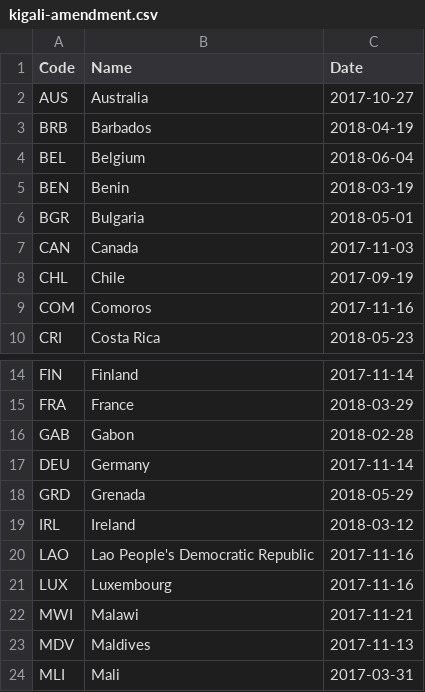
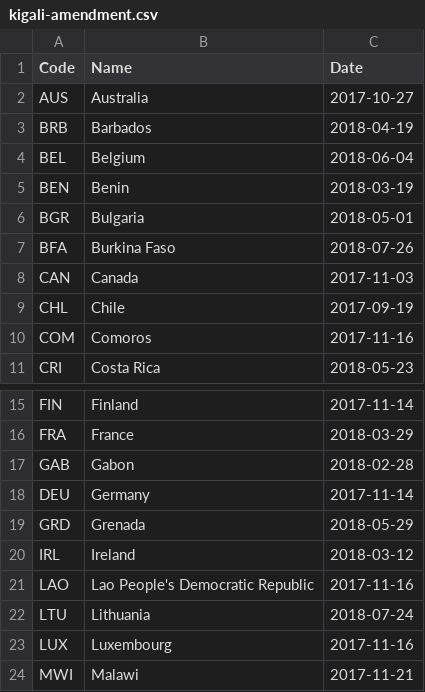
Before and after one commit to openclimatedata/kigali-amendment-entry-into-force, a CSV file: data/kigali-amendment.csv, drawn as a sheet; only a part is shown, gaps mark what is left out; the shorter side is filled out with more unchanged rows.

Commit message:
Update

```diff
--- a/data/kigali-amendment.csv
+++ b/data/kigali-amendment.csv
@@ -6,2 +6,3 @@ BEN,Benin,2018-03-19
 BGR,Bulgaria,2018-05-01
+BFA,Burkina Faso,2018-07-26
 CAN,Canada,2017-11-03
@@ -20,2 +21,3 @@ IRL,Ireland,2018-03-12
 LAO,Lao People's Democratic Republic,2017-11-16
+LTU,Lithuania,2018-07-24
 LUX,Luxembourg,2017-11-16
```
